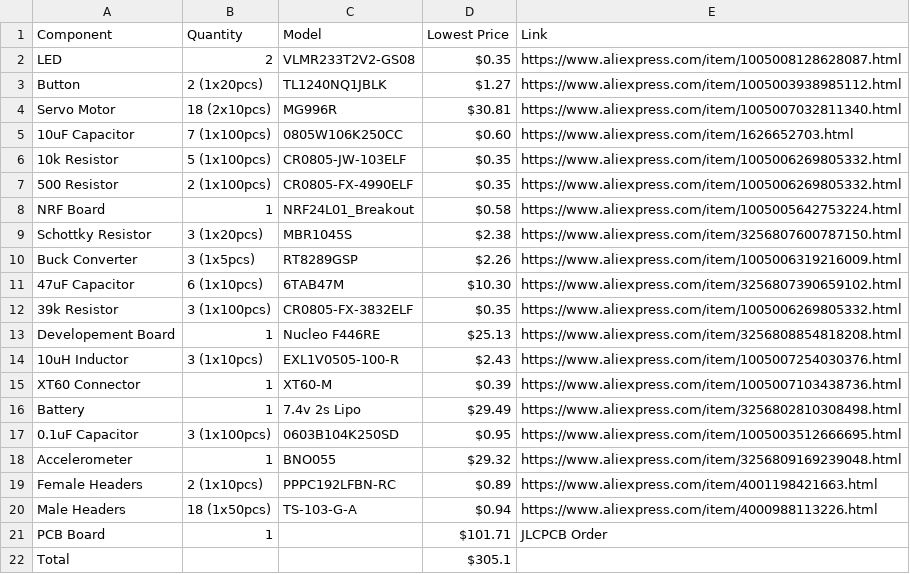
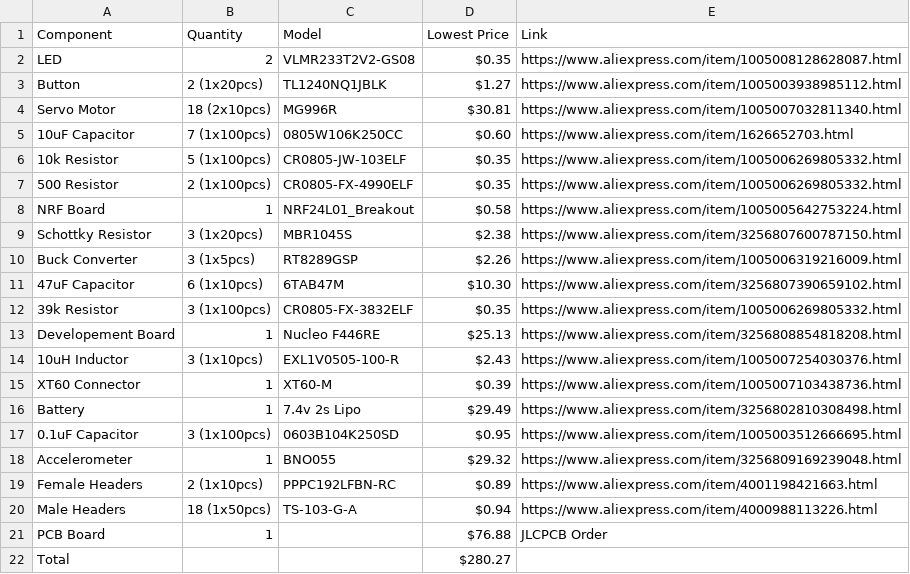
Before and after one commit to MagicalPotato715/Pathfinder-MKIII, a CSV file: Pathfinder-BOM_AliExpress.csv, drawn as a sheet.

Commit message:
Update Pathfinder-BOM_AliExpress.csv

```diff
--- a/Pathfinder-BOM_AliExpress.csv
+++ b/Pathfinder-BOM_AliExpress.csv
@@ -20,3 +20,3 @@ Female Headers,"2 (1x10pcs)",PPPC192LFBN-RC,$0.89,https://www.aliexpress.com/ite
 Male Headers,"18 (1x50pcs)",TS-103-G-A,$0.94,https://www.aliexpress.com/item/4000988113226.html
-PCB Board,1,,$101.71,JLCPCB Order
-Total,,,$305.1,
+PCB Board,1,,$76.88,JLCPCB Order
+Total,,,$280.27,
```
